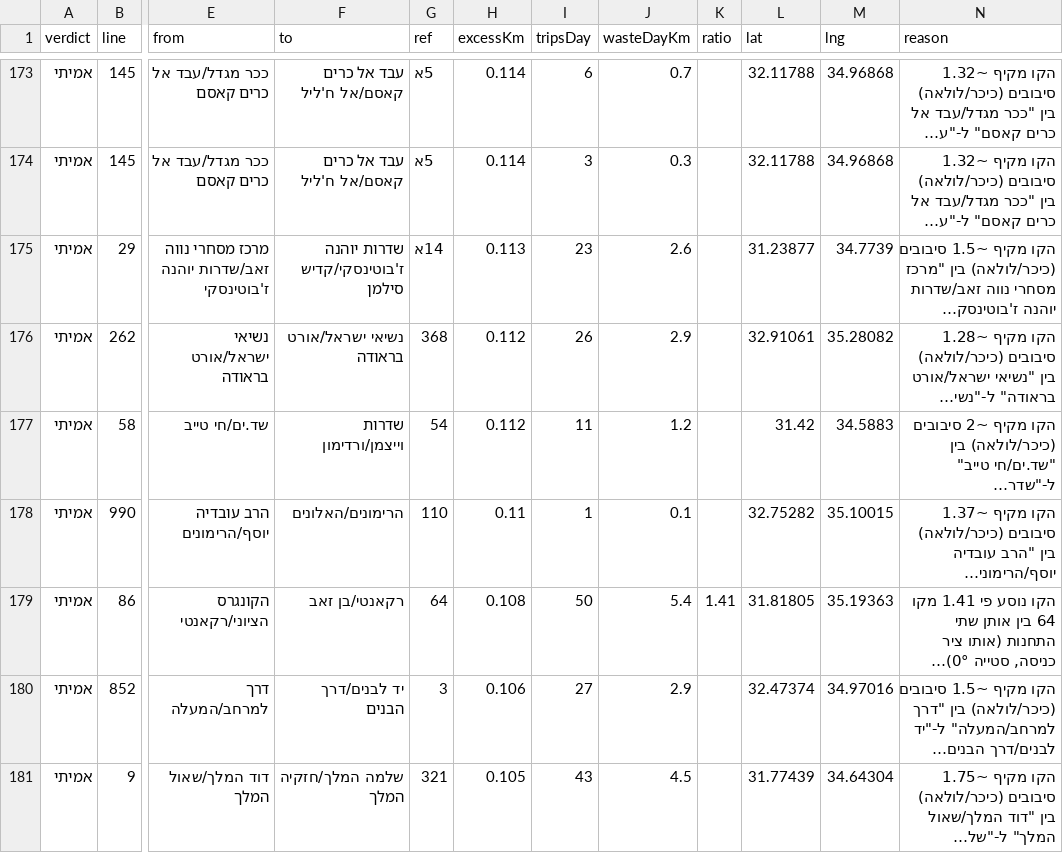
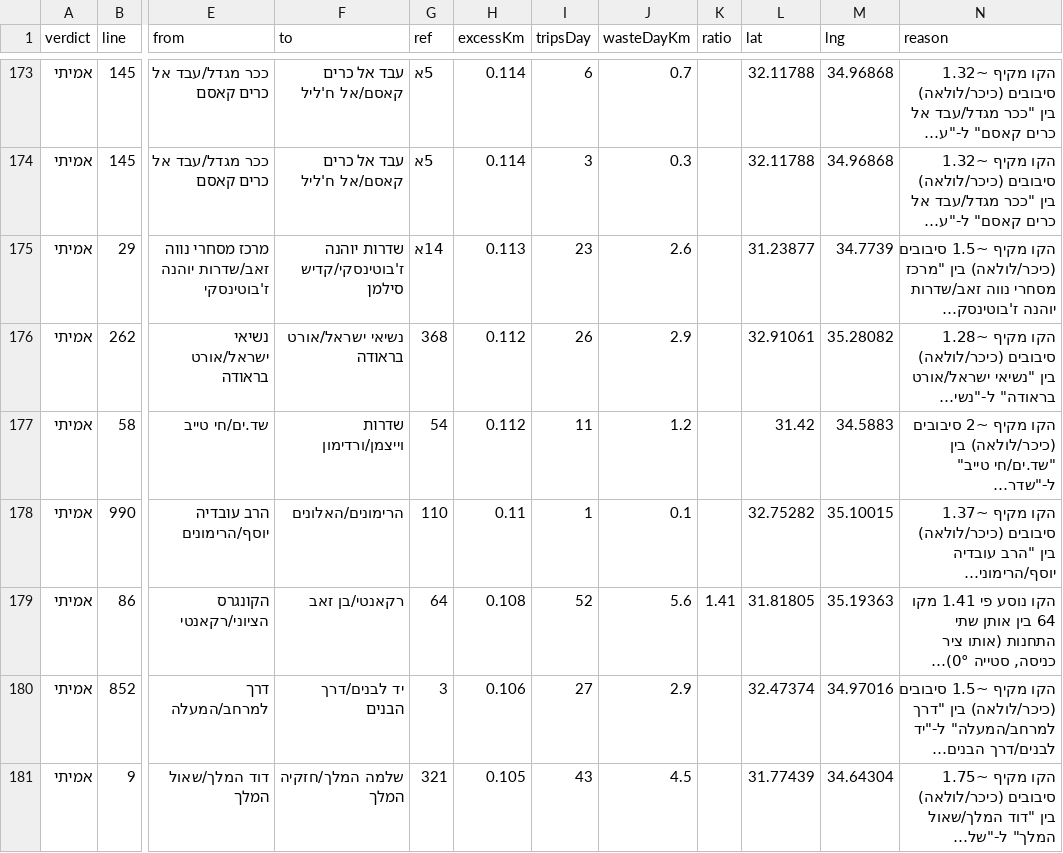
Before and after one commit to Transit-Freak/kav-bug, a CSV file: country-scan.csv, drawn as a sheet; only a part is shown, gaps mark what is left out; long unchanged cells end in …; the diff covers the shown part only; the diff names each change by its address in the sheet, - before the commit and + after, or states it on an @@ line.

```diff
--- a/country-scan.csv
+++ b/country-scan.csv
-I179 (tripsDay): 50
+I179 (tripsDay): 52
-J179 (wasteDayKm): 5.4
+J179 (wasteDayKm): 5.6
```
Also changed, not shown: 10 edited cells elsewhere in this file, 3 other files.
